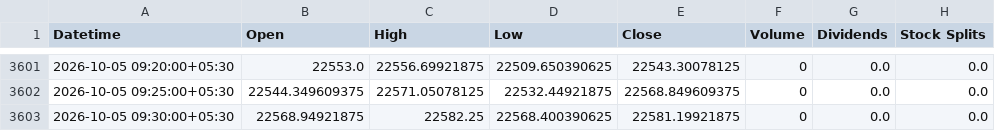
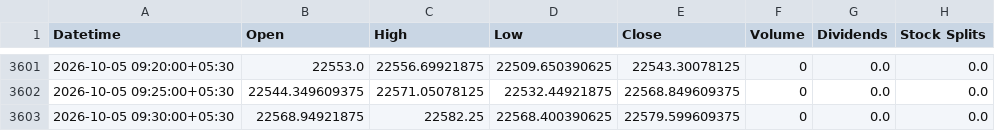
Before and after one commit to Hari8282/indian-market-predictor, a CSV file: data/yahoo_5m/NIFTY_5m.csv, drawn as a sheet; only a part is shown, gaps mark what is left out.

Commit message:
Update NIFTY 5m history (3602 rows)

```diff
--- a/data/yahoo_5m/NIFTY_5m.csv
+++ b/data/yahoo_5m/NIFTY_5m.csv
@@ -3602,2 +3602,2 @@ Datetime,Open,High,Low,Close,Volume,Dividends,Stock Splits
 2026-10-05 09:25:00+05:30,22544.349609375,22571.05078125,22532.44921875,22568.849609375,0,0.0,0.0
-2026-10-05 09:30:00+05:30,22568.94921875,22582.25,22568.400390625,22581.19921875,0,0.0,0.0
+2026-10-05 09:30:00+05:30,22568.94921875,22582.25,22568.400390625,22579.599609375,0,0.0,0.0
```
